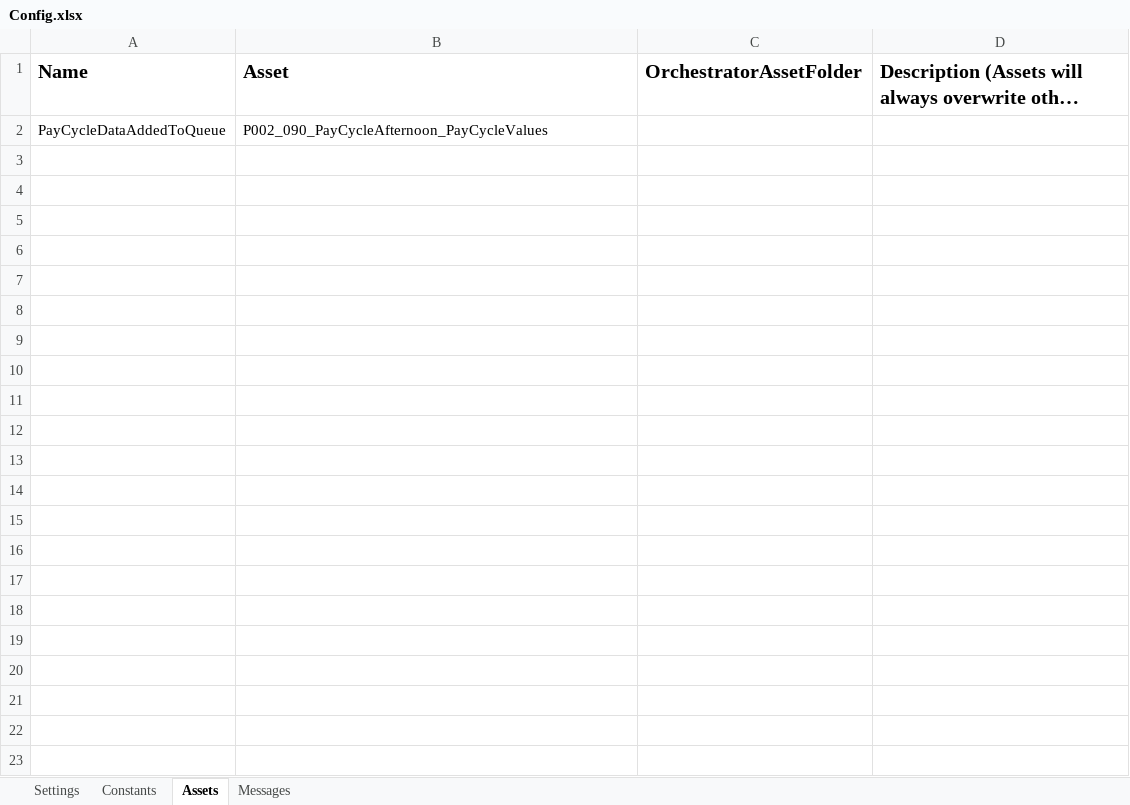
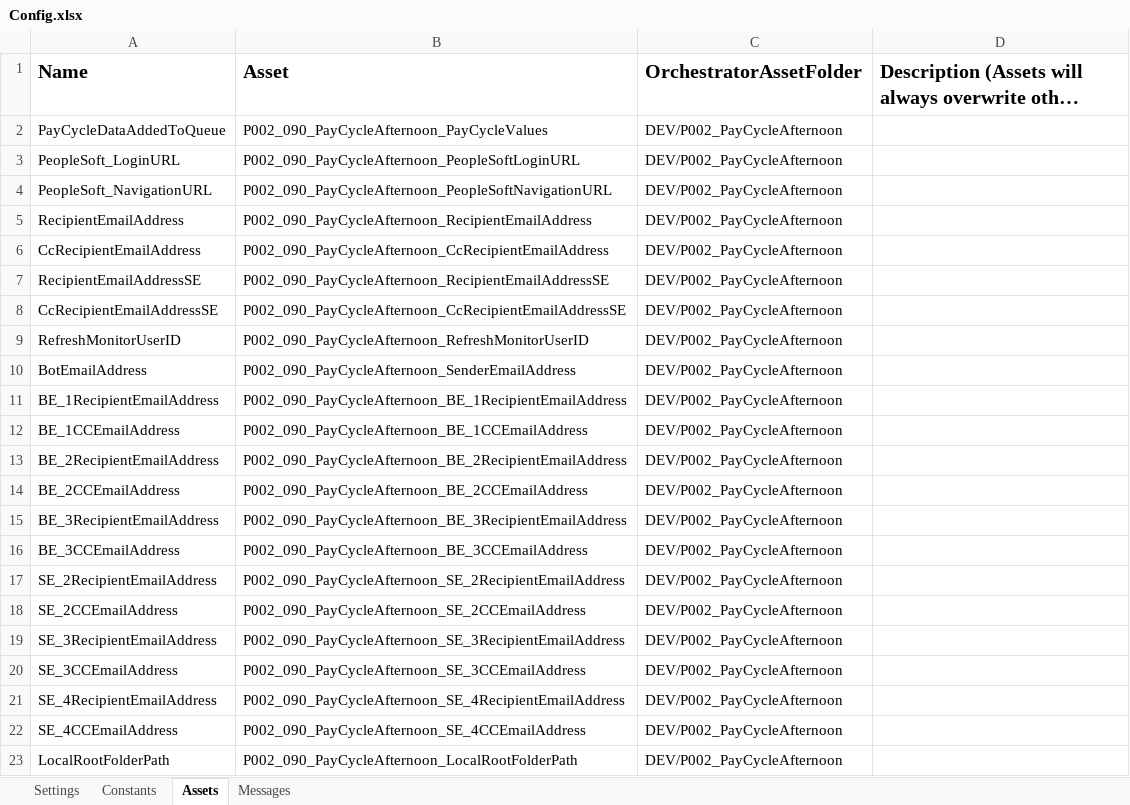
Before and after one commit to ok-omes-escrow/P002_090_PayCyleAfternoon_Dispatcher, an Excel workbook: Data/Config.xlsx, sheet Assets, drawn as a sheet; long unchanged cells end in …; values as stored, in another font and other column widths than the file's, no borders; the diff names each change by its address in the sheet, - before the commit and + after, or states it on an @@ line.

Commit message:
changes to config file and assets, also made changes to root folder

```diff
--- a/Data/Config.xlsx (sheet Assets)
+++ b/Data/Config.xlsx (sheet Assets)
-C2 (OrchestratorAssetFolder): (empty)
+C2 (OrchestratorAssetFolder): DEV/P002_PayCycleAfternoon
+row 3: PeopleSoft_LoginURL | P002_090_PayCycleAfternoon_PeopleSoftLoginURL | DEV/P002_PayCycleAfternoon
+row 4: PeopleSoft_NavigationURL | P002_090_PayCycleAfternoon_PeopleSoftNavigationURL | DEV/P002_PayCycleAfternoon
+row 5: RecipientEmailAddress | P002_090_PayCycleAfternoon_RecipientEmailAddress | DEV/P002_PayCycleAfternoon
+row 6: CcRecipientEmailAddress | P002_090_PayCycleAfternoon_CcRecipientEmailAddress | DEV/P002_PayCycleAfternoon
+row 7: RecipientEmailAddressSE | P002_090_PayCycleAfternoon_RecipientEmailAddressSE | DEV/P002_PayCycleAfternoon
+row 8: CcRecipientEmailAddressSE | P002_090_PayCycleAfternoon_CcRecipientEmailAddressSE | DEV/P002_PayCycleAfternoon
+row 9: RefreshMonitorUserID | P002_090_PayCycleAfternoon_RefreshMonitorUserID | DEV/P002_PayCycleAfternoon
+row 10: BotEmailAddress | P002_090_PayCycleAfternoon_SenderEmailAddress | DEV/P002_PayCycleAfternoon
+row 11: BE_1RecipientEmailAddress | P002_090_PayCycleAfternoon_BE_1RecipientEmailAddress | DEV/P002_PayCycleAfternoon
+row 12: BE_1CCEmailAddress | P002_090_PayCycleAfternoon_BE_1CCEmailAddress | DEV/P002_PayCycleAfternoon
+row 13: BE_2RecipientEmailAddress | P002_090_PayCycleAfternoon_BE_2RecipientEmailAddress | DEV/P002_PayCycleAfternoon
+row 14: BE_2CCEmailAddress | P002_090_PayCycleAfternoon_BE_2CCEmailAddress | DEV/P002_PayCycleAfternoon
+row 15: BE_3RecipientEmailAddress | P002_090_PayCycleAfternoon_BE_3RecipientEmailAddress | DEV/P002_PayCycleAfternoon
+row 16: BE_3CCEmailAddress | P002_090_PayCycleAfternoon_BE_3CCEmailAddress | DEV/P002_PayCycleAfternoon
+row 17: SE_2RecipientEmailAddress | P002_090_PayCycleAfternoon_SE_2RecipientEmailAddress | DEV/P002_PayCycleAfternoon
+row 18: SE_2CCEmailAddress | P002_090_PayCycleAfternoon_SE_2CCEmailAddress | DEV/P002_PayCycleAfternoon
+row 19: SE_3RecipientEmailAddress | P002_090_PayCycleAfternoon_SE_3RecipientEmailAddress | DEV/P002_PayCycleAfternoon
+row 20: SE_3CCEmailAddress | P002_090_PayCycleAfternoon_SE_3CCEmailAddress | DEV/P002_PayCycleAfternoon
+row 21: SE_4RecipientEmailAddress | P002_090_PayCycleAfternoon_SE_4RecipientEmailAddress | DEV/P002_PayCycleAfternoon
+row 22: SE_4CCEmailAddress | P002_090_PayCycleAfternoon_SE_4CCEmailAddress | DEV/P002_PayCycleAfternoon
+row 23: LocalRootFolderPath | P002_090_PayCycleAfternoon_LocalRootFolderPath | DEV/P002_PayCycleAfternoon
```
Also changed, not shown: sheet Settings, sheet Messages, 14 other files.
